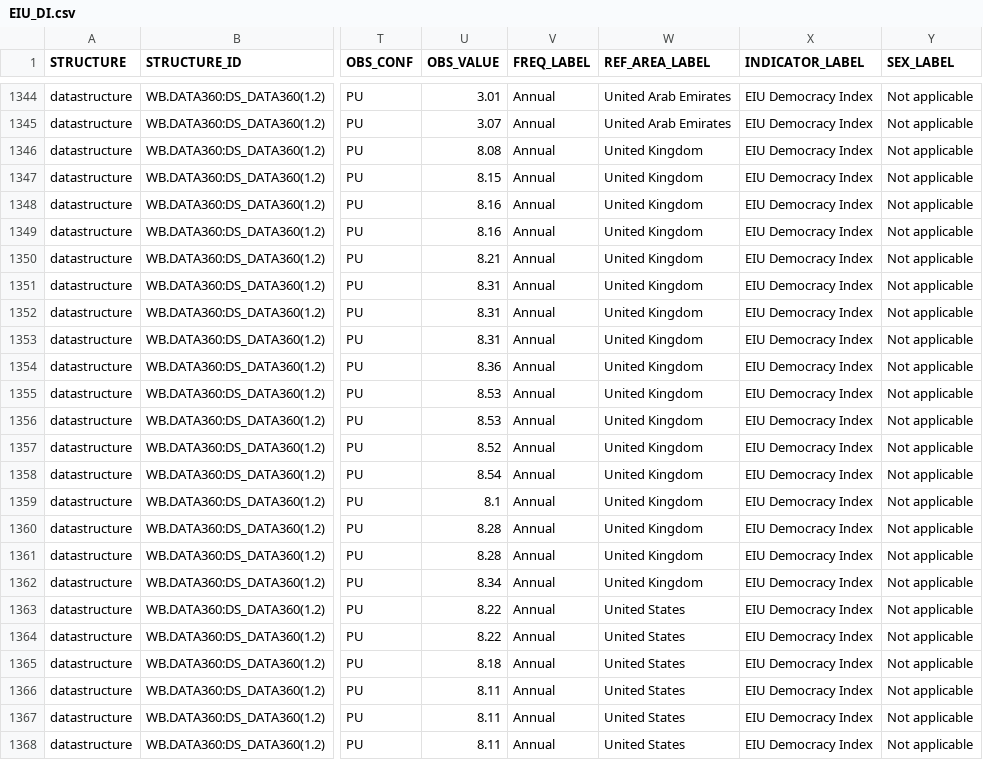
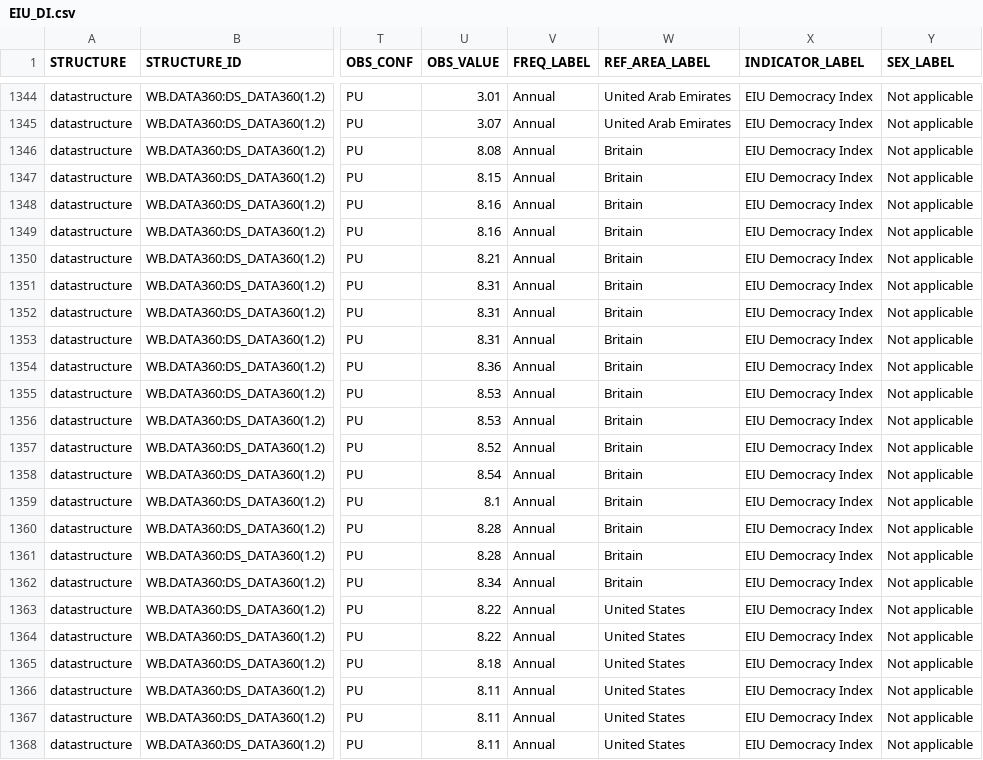
Before and after one commit to TomKorok/Visualization_Project, a CSV file: EIU_DI.csv, drawn as a sheet; only a part is shown, gaps mark what is left out; the diff names each change by its address in the sheet, - before the commit and + after, or states it on an @@ line.

Commit message:
clean data for UK

```diff
--- a/EIU_DI.csv
+++ b/EIU_DI.csv
-W1346:W1362 (REF_AREA_LABEL): United Kingdom
+W1346:W1362 (REF_AREA_LABEL): Britain
```
